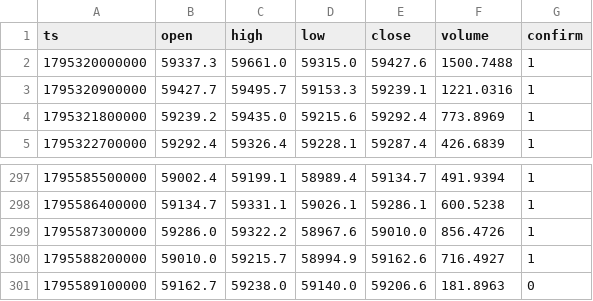
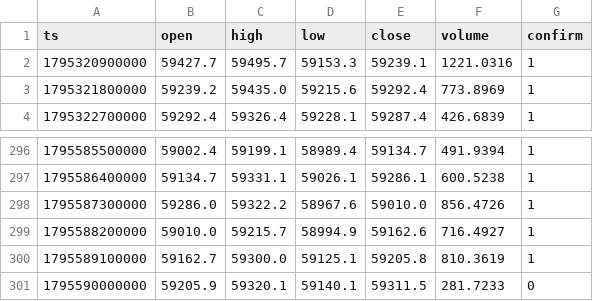
Before and after one commit to nguynquangdng12-sys/btc-data, a CSV file: data/btc_15m.csv, drawn as a sheet; only a part is shown, gaps mark what is left out.

```diff
--- a/data/btc_15m.csv
+++ b/data/btc_15m.csv
@@ -1,3 +1,2 @@
 ts,open,high,low,close,volume,confirm
-1795320000000,59337.3,59661.0,59315.0,59427.6,1500.7488,1
 1795320900000,59427.7,59495.7,59153.3,59239.1,1221.0316,1
@@ -300,2 +299,3 @@ ts,open,high,low,close,volume,confirm
 1795588200000,59010.0,59215.7,58994.9,59162.6,716.4927,1
-1795589100000,59162.7,59238.0,59140.0,59206.6,181.8963,0
+1795589100000,59162.7,59300.0,59125.1,59205.8,810.3619,1
+1795590000000,59205.9,59320.1,59140.1,59311.5,281.7233,0
```
Also changed, not shown: data/btc_1d.csv, data/btc_1h.csv, 3 other files.
